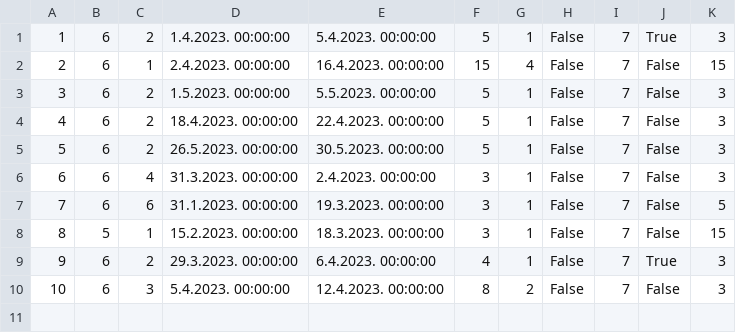
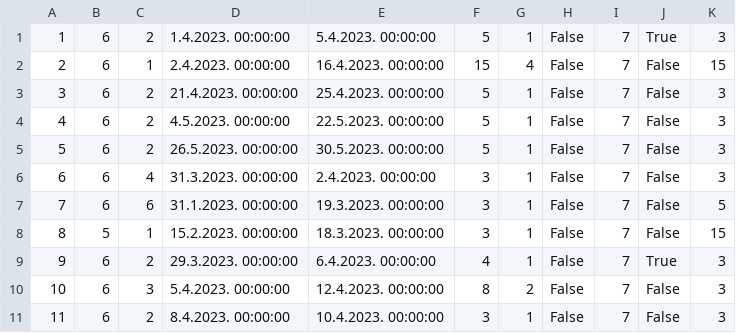
Before and after one commit to mil184/SIMS-tim-B, a CSV file: SIMS-Initial-Project-main/InitialProject/InitialProject/Resources/Data/accommodationReservations.csv, drawn as a sheet.

```diff
--- a/SIMS-Initial-Project-main/InitialProject/InitialProject/Resources/Data/accommodationReservations.csv
+++ b/SIMS-Initial-Project-main/InitialProject/InitialProject/Resources/Data/accommodationReservations.csv
@@ -2,4 +2,4 @@
 2|6|1|2.4.2023. 00:00:00|16.4.2023. 00:00:00|15|4|False|7|False|15
-3|6|2|1.5.2023. 00:00:00|5.5.2023. 00:00:00|5|1|False|7|False|3
-4|6|2|18.4.2023. 00:00:00|22.4.2023. 00:00:00|5|1|False|7|False|3
+3|6|2|21.4.2023. 00:00:00|25.4.2023. 00:00:00|5|1|False|7|False|3
+4|6|2|4.5.2023. 00:00:00|22.5.2023. 00:00:00|5|1|False|7|False|3
 5|6|2|26.5.2023. 00:00:00|30.5.2023. 00:00:00|5|1|False|7|False|3
@@ -10 +10,2 @@
 10|6|3|5.4.2023. 00:00:00|12.4.2023. 00:00:00|8|2|False|7|False|3
+11|6|2|8.4.2023. 00:00:00|10.4.2023. 00:00:00|3|1|False|7|False|3
```
Also changed, not shown: SIMS-Initial-Project-main/InitialProject/InitialProject/Resources/Data/accommodations.csv, SIMS-Initial-Project-main/InitialProject/InitialProject/Resources/Data/images.csv, 11 other files.
